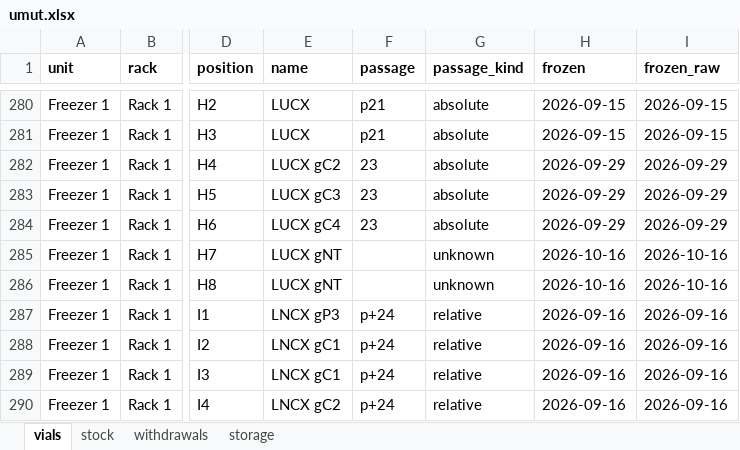
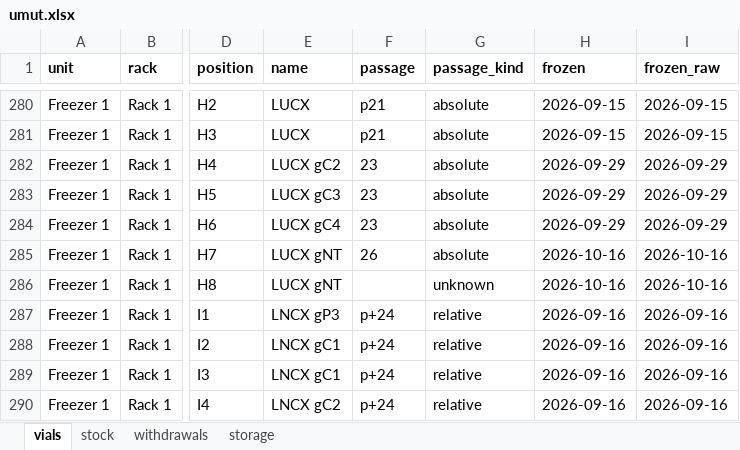
Before and after one commit to ucagiral/cagiral-schedule, an Excel workbook: cellstocks/data/umut.xlsx, sheet vials, drawn as a sheet; only a part is shown, gaps mark what is left out; values as stored, in another font and other column widths than the file's, no borders; the diff names each change by its address in the sheet, - before the commit and + after, or states it on an @@ line.

Commit message:
Edit LUCX gNT from Umut

```diff
--- a/cellstocks/data/umut.xlsx (sheet vials)
+++ b/cellstocks/data/umut.xlsx (sheet vials)
-F285 (passage): (empty)
+F285 (passage): 26
-G285 (passage_kind): unknown
+G285 (passage_kind): absolute
```
Also changed, not shown: 1 other file.
